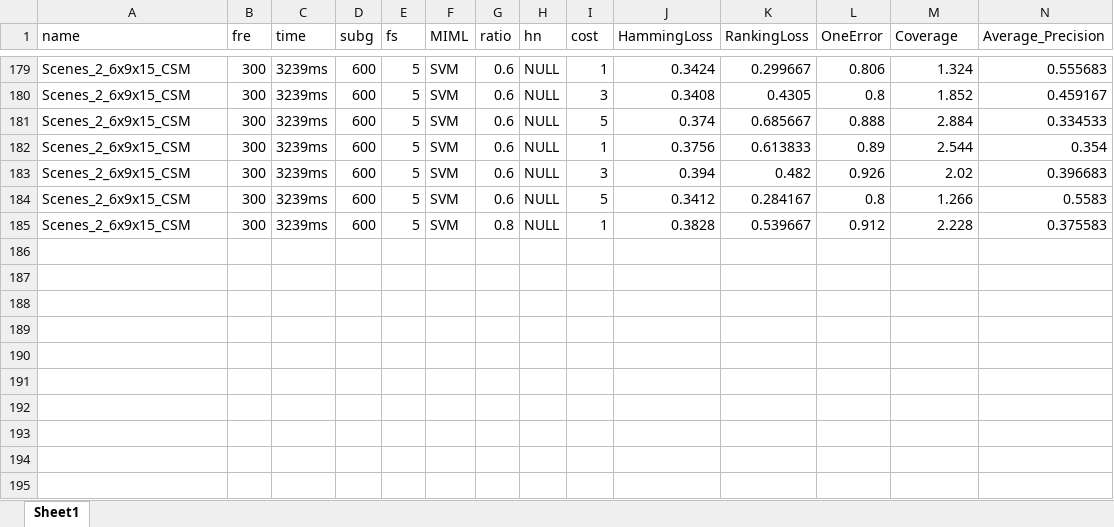
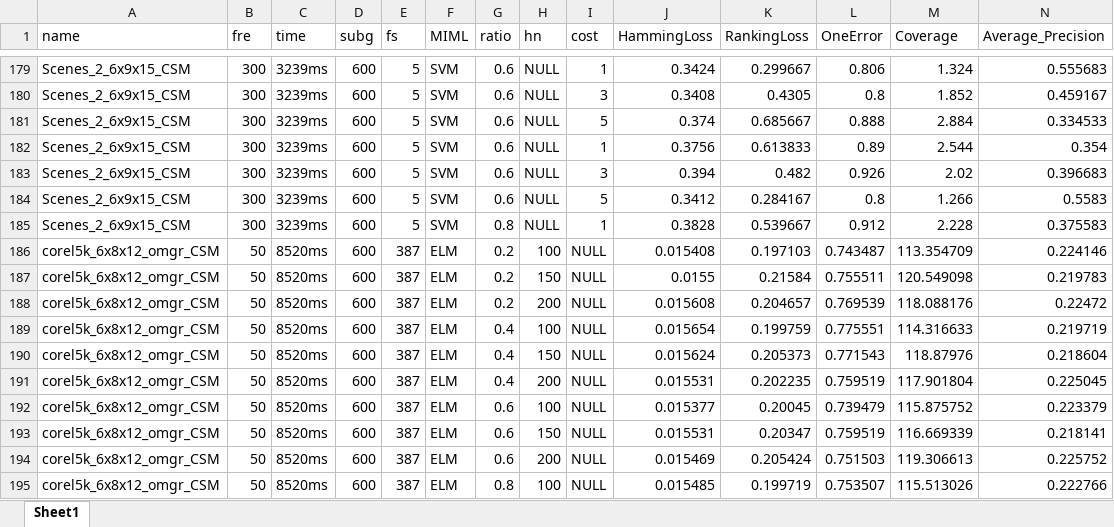
Before and after one commit to TonyZZX/MultiGraph_MultiLabel_Learning, an Excel workbook: experiment/experiment_result.xlsx, sheet Sheet1, drawn as a sheet; only a part is shown, gaps mark what is left out; values as stored, in another font and other column widths than the file's, no borders; rows hold the shown columns only; the diff names each change by its address in the sheet, - before the commit and + after, or states it on an @@ line.

Commit message:
Update Data

```diff
--- a/experiment/experiment_result.xlsx (sheet Sheet1)
+++ b/experiment/experiment_result.xlsx (sheet Sheet1)
+row 186: corel5k_6x8x12_omgr_CSM | 50 | 8520ms | 600 | 387 | ELM | 0.2 | 100 | NULL | 0.015408 | 0.197103 | 0.743487 | 113.354709 | 0.224146
+row 187: corel5k_6x8x12_omgr_CSM | 50 | 8520ms | 600 | 387 | ELM | 0.2 | 150 | NULL | 0.0155 | 0.21584 | 0.755511 | 120.549098 | 0.219783
+row 188: corel5k_6x8x12_omgr_CSM | 50 | 8520ms | 600 | 387 | ELM | 0.2 | 200 | NULL | 0.015608 | 0.204657 | 0.769539 | 118.088176 | 0.22472
+row 189: corel5k_6x8x12_omgr_CSM | 50 | 8520ms | 600 | 387 | ELM | 0.4 | 100 | NULL | 0.015654 | 0.199759 | 0.775551 | 114.316633 | 0.219719
+row 190: corel5k_6x8x12_omgr_CSM | 50 | 8520ms | 600 | 387 | ELM | 0.4 | 150 | NULL | 0.015624 | 0.205373 | 0.771543 | 118.87976 | 0.218604
+row 191: corel5k_6x8x12_omgr_CSM | 50 | 8520ms | 600 | 387 | ELM | 0.4 | 200 | NULL | 0.015531 | 0.202235 | 0.759519 | 117.901804 | 0.225045
+row 192: corel5k_6x8x12_omgr_CSM | 50 | 8520ms | 600 | 387 | ELM | 0.6 | 100 | NULL | 0.015377 | 0.20045 | 0.739479 | 115.875752 | 0.223379
+row 193: corel5k_6x8x12_omgr_CSM | 50 | 8520ms | 600 | 387 | ELM | 0.6 | 150 | NULL | 0.015531 | 0.20347 | 0.759519 | 116.669339 | 0.218141
+row 194: corel5k_6x8x12_omgr_CSM | 50 | 8520ms | 600 | 387 | ELM | 0.6 | 200 | NULL | 0.015469 | 0.205424 | 0.751503 | 119.306613 | 0.225752
+row 195: corel5k_6x8x12_omgr_CSM | 50 | 8520ms | 600 | 387 | ELM | 0.8 | 100 | NULL | 0.015485 | 0.199719 | 0.753507 | 115.513026 | 0.222766
```
